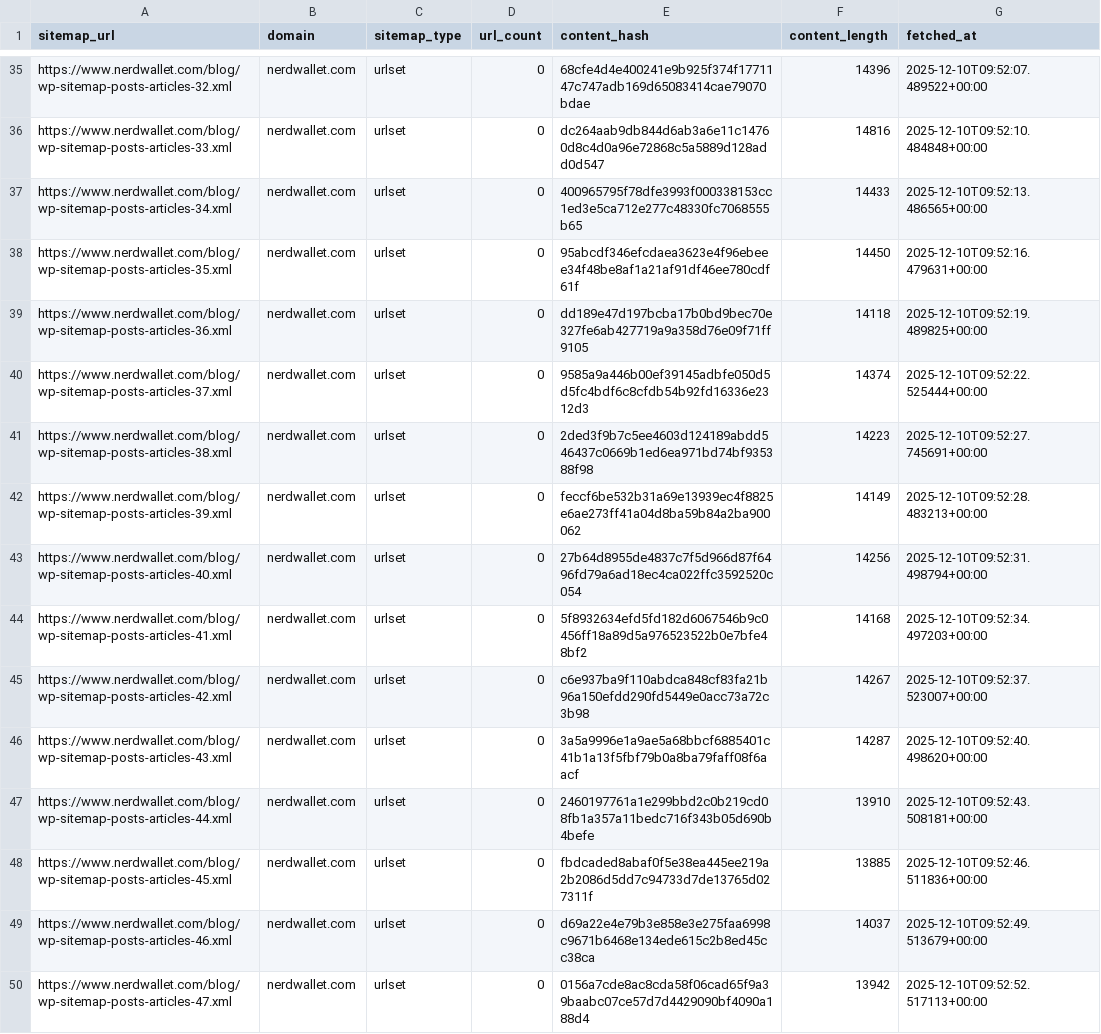
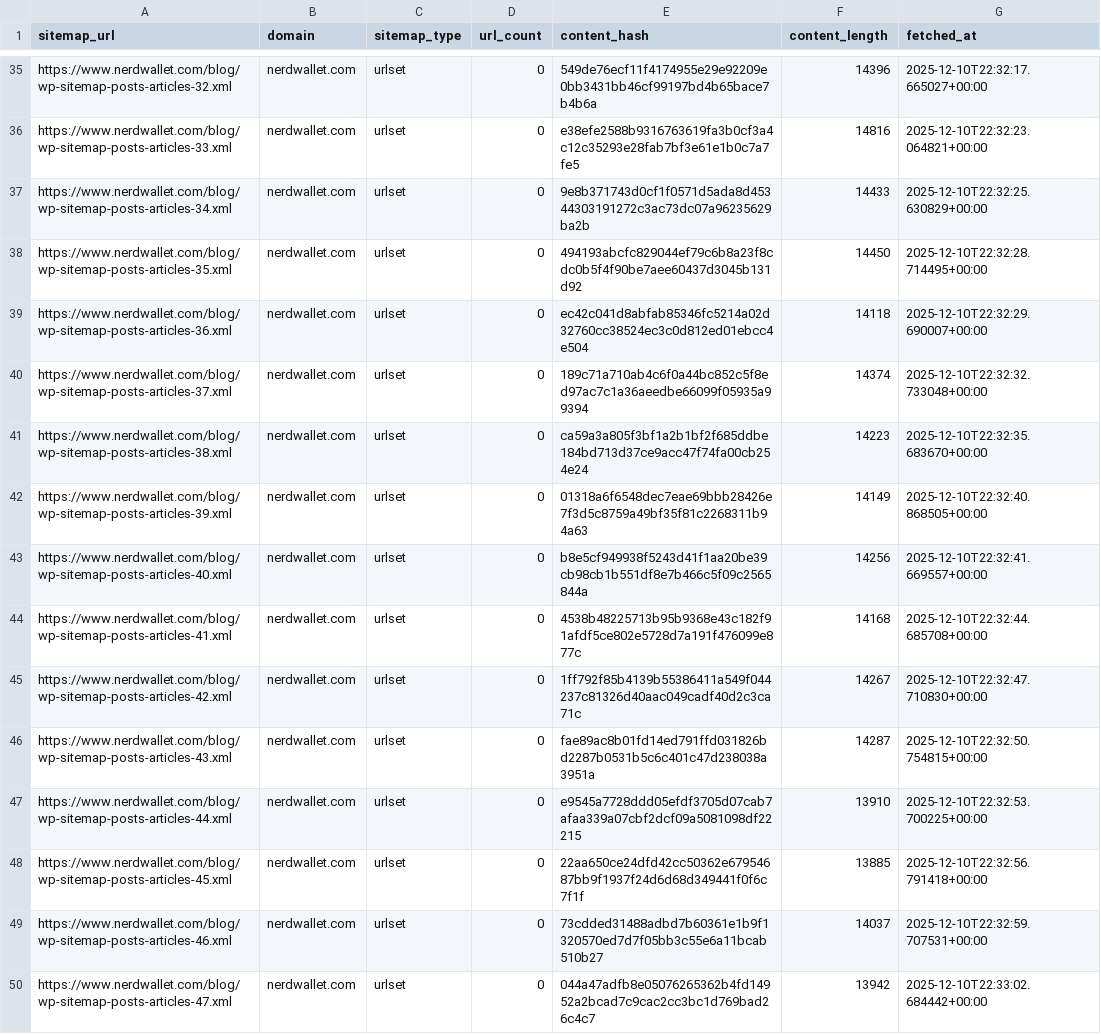
Before and after one commit to ldriggers/xml-sitemap-monitor, a CSV file: output/nerdwallet.com/nerdwallet.com_sitemaps.csv, drawn as a sheet; only a part is shown, gaps mark what is left out; the diff covers the shown part only; the diff names each change by its address in the sheet, - before the commit and + after, or states it on an @@ line.

```diff
--- a/output/nerdwallet.com/nerdwallet.com_sitemaps.csv
+++ b/output/nerdwallet.com/nerdwallet.com_sitemaps.csv
-E35 (content_hash): 68cfe4d4e400241e9b925f374f1771147c747adb169d65083414cae79070bdae
+E35 (content_hash): 549de76ecf11f4174955e29e92209e0bb3431bb46cf99197bd4b65bace7b4b6a
-G35 (fetched_at): 2025-12-10T09:52:07.489522+00:00
+G35 (fetched_at): 2025-12-10T22:32:17.665027+00:00
-E36 (content_hash): dc264aab9db844d6ab3a6e11c14760d8c4d0a96e72868c5a5889d128add0d547
+E36 (content_hash): e38efe2588b9316763619fa3b0cf3a4c12c35293e28fab7bf3e61e1b0c7a7fe5
-G36 (fetched_at): 2025-12-10T09:52:10.484848+00:00
+G36 (fetched_at): 2025-12-10T22:32:23.064821+00:00
-E37 (content_hash): 400965795f78dfe3993f000338153cc1ed3e5ca712e277c48330fc7068555b65
+E37 (content_hash): 9e8b371743d0cf1f0571d5ada8d45344303191272c3ac73dc07a96235629ba2b
-G37 (fetched_at): 2025-12-10T09:52:13.486565+00:00
+G37 (fetched_at): 2025-12-10T22:32:25.630829+00:00
-E38 (content_hash): 95abcdf346efcdaea3623e4f96ebeee34f48be8af1a21af91df46ee780cdf61f
+E38 (content_hash): 494193abcfc829044ef79c6b8a23f8cdc0b5f4f90be7aee60437d3045b131d92
-G38 (fetched_at): 2025-12-10T09:52:16.479631+00:00
+G38 (fetched_at): 2025-12-10T22:32:28.714495+00:00
-E39 (content_hash): dd189e47d197bcba17b0bd9bec70e327fe6ab427719a9a358d76e09f71ff9105
+E39 (content_hash): ec42c041d8abfab85346fc5214a02d32760cc38524ec3c0d812ed01ebcc4e504
-G39 (fetched_at): 2025-12-10T09:52:19.489825+00:00
+G39 (fetched_at): 2025-12-10T22:32:29.690007+00:00
-E40 (content_hash): 9585a9a446b00ef39145adbfe050d5d5fc4bdf6c8cfdb54b92fd16336e2312d3
+E40 (content_hash): 189c71a710ab4c6f0a44bc852c5f8ed97ac7c1a36aeedbe66099f05935a99394
-G40 (fetched_at): 2025-12-10T09:52:22.525444+00:00
+G40 (fetched_at): 2025-12-10T22:32:32.733048+00:00
-E41 (content_hash): 2ded3f9b7c5ee4603d124189abdd546437c0669b1ed6ea971bd74bf935388f98
+E41 (content_hash): ca59a3a805f3bf1a2b1bf2f685ddbe184bd713d37ce9acc47f74fa00cb254e24
-G41 (fetched_at): 2025-12-10T09:52:27.745691+00:00
+G41 (fetched_at): 2025-12-10T22:32:35.683670+00:00
-E42 (content_hash): feccf6be532b31a69e13939ec4f8825e6ae273ff41a04d8ba59b84a2ba900062
+E42 (content_hash): 01318a6f6548dec7eae69bbb28426e7f3d5c8759a49bf35f81c2268311b94a63
-G42 (fetched_at): 2025-12-10T09:52:28.483213+00:00
+G42 (fetched_at): 2025-12-10T22:32:40.868505+00:00
-E43 (content_hash): 27b64d8955de4837c7f5d966d87f6496fd79a6ad18ec4ca022ffc3592520c054
+E43 (content_hash): b8e5cf949938f5243d41f1aa20be39cb98cb1b551df8e7b466c5f09c2565844a
-G43 (fetched_at): 2025-12-10T09:52:31.498794+00:00
+G43 (fetched_at): 2025-12-10T22:32:41.669557+00:00
-E44 (content_hash): 5f8932634efd5fd182d6067546b9c0456ff18a89d5a976523522b0e7bfe48bf2
+E44 (content_hash): 4538b48225713b95b9368e43c182f91afdf5ce802e5728d7a191f476099e877c
-G44 (fetched_at): 2025-12-10T09:52:34.497203+00:00
+G44 (fetched_at): 2025-12-10T22:32:44.685708+00:00
-E45 (content_hash): c6e937ba9f110abdca848cf83fa21b96a150efdd290fd5449e0acc73a72c3b98
+E45 (content_hash): 1ff792f85b4139b55386411a549f044237c81326d40aac049cadf40d2c3ca71c
-G45 (fetched_at): 2025-12-10T09:52:37.523007+00:00
+G45 (fetched_at): 2025-12-10T22:32:47.710830+00:00
-E46 (content_hash): 3a5a9996e1a9ae5a68bbcf6885401c41b1a13f5fbf79b0a8ba79faff08f6aacf
+E46 (content_hash): fae89ac8b01fd14ed791ffd031826bd2287b0531b5c6c401c47d238038a3951a
-G46 (fetched_at): 2025-12-10T09:52:40.498620+00:00
+G46 (fetched_at): 2025-12-10T22:32:50.754815+00:00
-E47 (content_hash): 2460197761a1e299bbd2c0b219cd08fb1a357a11bedc716f343b05d690b4befe
+E47 (content_hash): e9545a7728ddd05efdf3705d07cab7afaa339a07cbf2dcf09a5081098df22215
-G47 (fetched_at): 2025-12-10T09:52:43.508181+00:00
+G47 (fetched_at): 2025-12-10T22:32:53.700225+00:00
-E48 (content_hash): fbdcaded8abaf0f5e38ea445ee219a2b2086d5dd7c94733d7de13765d027311f
+E48 (content_hash): 22aa650ce24dfd42cc50362e67954687bb9f1937f24d6d68d349441f0f6c7f1f
-G48 (fetched_at): 2025-12-10T09:52:46.511836+00:00
+G48 (fetched_at): 2025-12-10T22:32:56.791418+00:00
-E49 (content_hash): d69a22e4e79b3e858e3e275faa6998c9671b6468e134ede615c2b8ed45cc38ca
+E49 (content_hash): 73cdded31488adbd7b60361e1b9f1320570ed7d7f05bb3c55e6a11bcab510b27
-G49 (fetched_at): 2025-12-10T09:52:49.513679+00:00
+G49 (fetched_at): 2025-12-10T22:32:59.707531+00:00
-E50 (content_hash): 0156a7cde8ac8cda58f06cad65f9a39baabc07ce57d7d4429090bf4090a188d4
+E50 (content_hash): 044a47adfb8e05076265362b4fd14952a2bcad7c9cac2cc3bc1d769bad26c4c7
-G50 (fetched_at): 2025-12-10T09:52:52.517113+00:00
+G50 (fetched_at): 2025-12-10T22:33:02.684442+00:00
```
Also changed, not shown: 1 added row and 159 edited cells elsewhere in this file, output/rocketmortgage.com/rocketmortgage.com_urls_all_time.csv, 10 other files.
